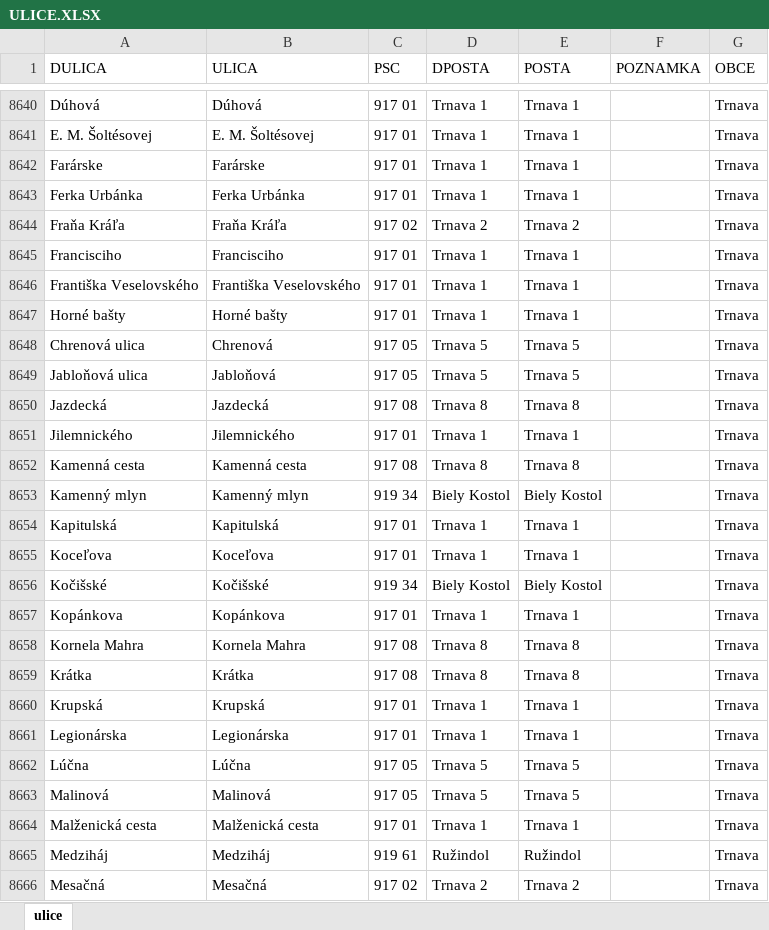
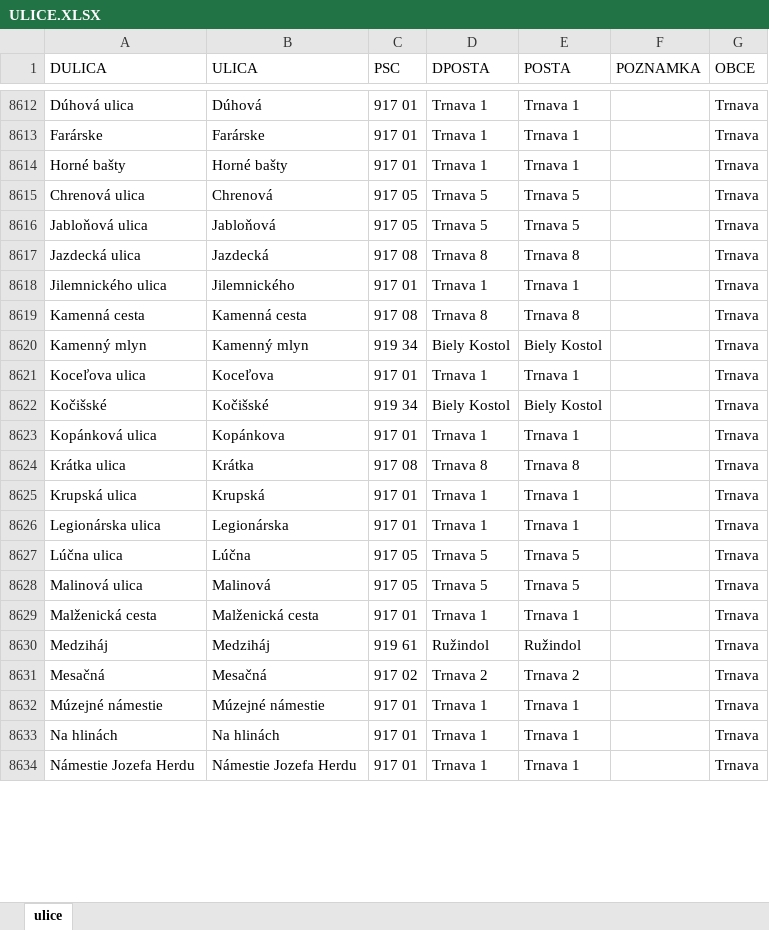
Before and after one commit to bartko-s/address, an Excel workbook: import/ULICE.XLSX, sheet ulice, drawn as a sheet; only a part is shown, gaps mark what is left out; the shorter side is filled out with more unchanged rows; values as stored, in another font and other column widths than the file's, no borders; removed rows and columns are numbered as before the commit, all else as after; the diff covers the shown part only; the diff names each change by its address in the sheet, - before the commit and + after, or states it on an @@ line.

Commit message:
UPDATE - obce, ulice

```diff
--- a/import/ULICE.XLSX (sheet ulice)
+++ b/import/ULICE.XLSX (sheet ulice)
-A8612 (DULICA): Dúhová
+A8612 (DULICA): Dúhová ulica
-row 8641: E. M. Šoltésovej | E. M. Šoltésovej | 917 01 | Trnava 1 | Trnava 1 |  | Trnava
-row 8643: Ferka Urbánka | Ferka Urbánka | 917 01 | Trnava 1 | Trnava 1 |  | Trnava
-row 8644: Fraňa Kráľa | Fraňa Kráľa | 917 02 | Trnava 2 | Trnava 2 |  | Trnava
-row 8645: Francisciho | Francisciho | 917 01 | Trnava 1 | Trnava 1 |  | Trnava
-row 8646: Františka Veselovského | Františka Veselovského | 917 01 | Trnava 1 | Trnava 1 |  | Trnava
-A8617 (DULICA): Jazdecká
+A8617 (DULICA): Jazdecká ulica
-A8618 (DULICA): Jilemnického
+A8618 (DULICA): Jilemnického ulica
-row 8654: Kapitulská | Kapitulská | 917 01 | Trnava 1 | Trnava 1 |  | Trnava
-A8621 (DULICA): Koceľova
+A8621 (DULICA): Koceľova ulica
-A8623 (DULICA): Kopánkova
+A8623 (DULICA): Kopánková ulica
-row 8658: Kornela Mahra | Kornela Mahra | 917 08 | Trnava 8 | Trnava 8 |  | Trnava
-A8624 (DULICA): Krátka
+A8624 (DULICA): Krátka ulica
-A8625 (DULICA): Krupská
+A8625 (DULICA): Krupská ulica
-A8626 (DULICA): Legionárska
+A8626 (DULICA): Legionárska ulica
-A8627 (DULICA): Lúčna
+A8627 (DULICA): Lúčna ulica
-A8628 (DULICA): Malinová
+A8628 (DULICA): Malinová ulica
```
Also changed, not shown: 39 added rows, 62 removed rows, 60 moved rows, 30 edited cells and cell formats elsewhere in this sheet, import/OBCE.XLSX.
